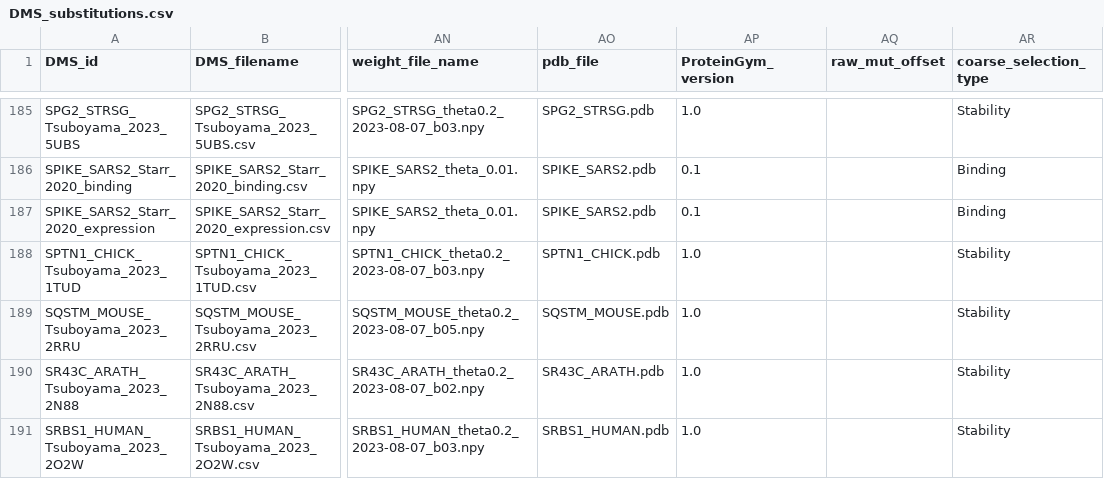
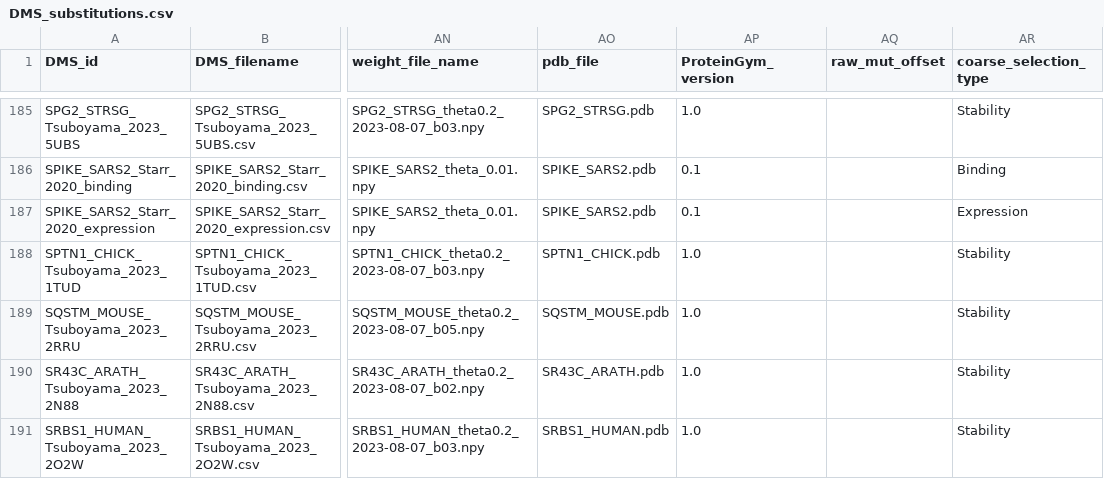
Before and after one commit to OATML-Markslab/ProteinGym, a CSV file: reference_files/DMS_substitutions.csv, drawn as a sheet; only a part is shown, gaps mark what is left out; the diff names each change by its address in the sheet, - before the commit and + after, or states it on an @@ line.

Commit message:
Update DMS_substitutions.csv
Fixed assay categorization of SPIKE_SARS2_Starr_2020_expression

```diff
--- a/reference_files/DMS_substitutions.csv
+++ b/reference_files/DMS_substitutions.csv
-AR187 (coarse_selection_type): Binding
+AR187 (coarse_selection_type): Expression
```
